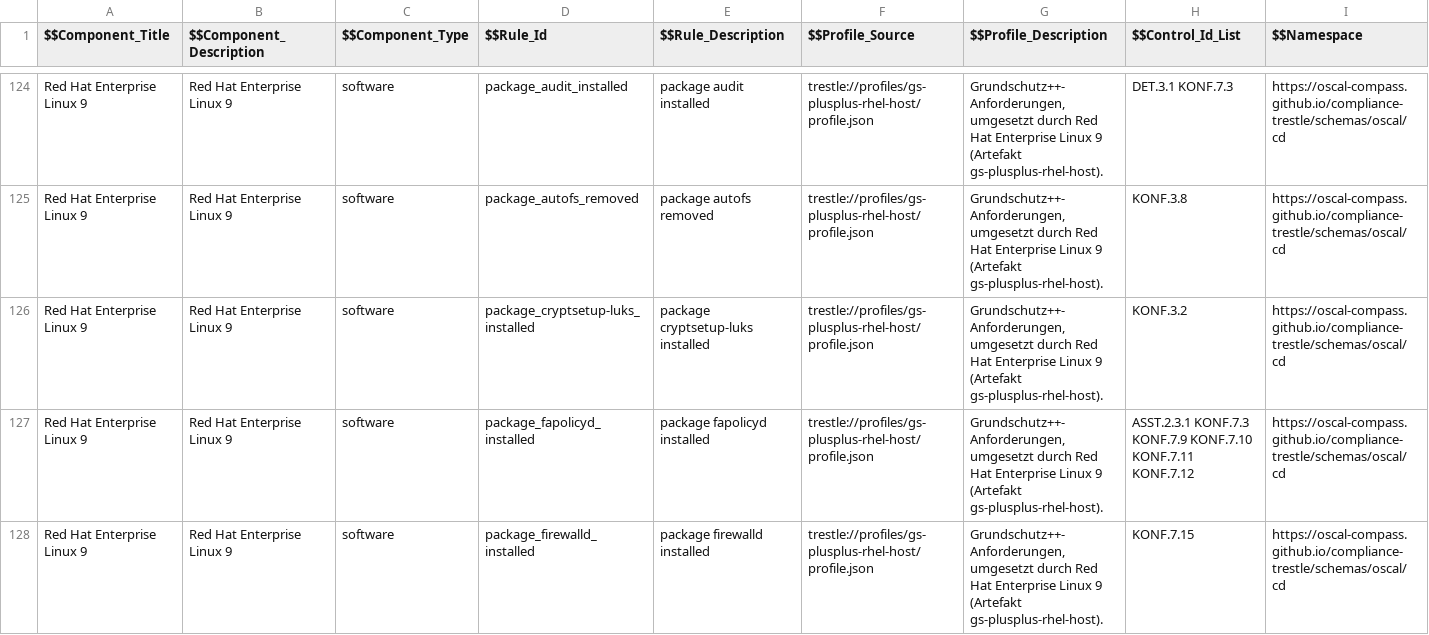
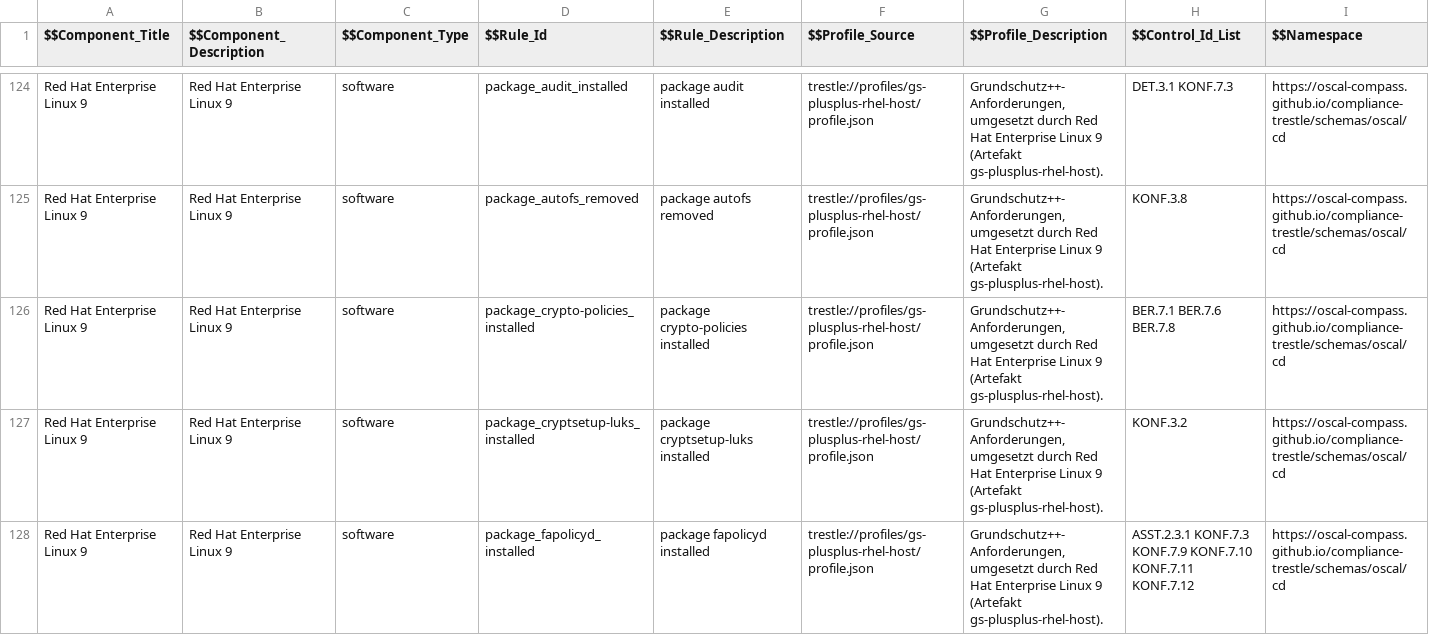
Before and after one commit to sig-bsi-grundschutz/rh-component-definition-grundschutz-plus-plus, a CSV file: data/gs-plus-plus-rhel-host-rhel9.csv, drawn as a sheet; only a part is shown, gaps mark what is left out; the shorter side is filled out with more unchanged rows; rows hold the shown columns only; the diff names each change by its address in the sheet, - before the commit and + after, or states it on an @@ line.

Commit message:
fix hyphon typo

```diff
--- a/data/gs-plus-plus-rhel-host-rhel9.csv
+++ b/data/gs-plus-plus-rhel-host-rhel9.csv
+row 126: Red Hat Enterprise Linux 9 | Red Hat Enterprise Linux 9 | software | package_crypto-policies_installed | package crypto-policies installed | trestle://profiles/gs-plusplus-rhel-host/profile.json | Grundschutz++-Anforderungen, umgesetzt durch Red Hat Enterprise Linux 9 (Artefakt gs-plusplus-rhel-host). | BER.7.1 BER.7.6 BER.7.8 | https://oscal-compass.github.io/compliance-trestle/schemas/oscal/cd
```
Also changed, not shown: 4 other files.
